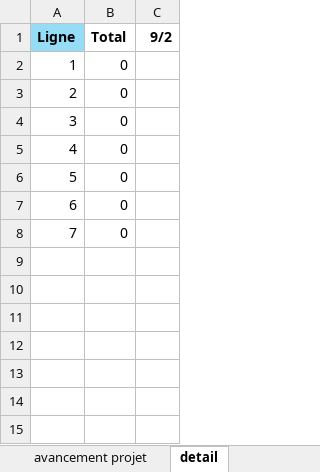
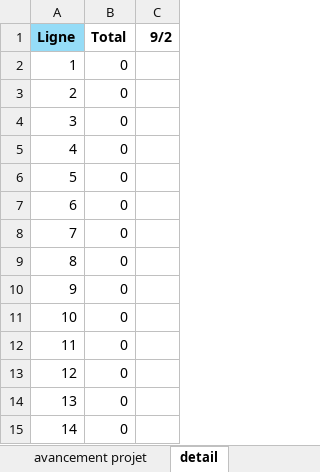
Before and after one commit to ArtekII/Projet-Revision, an Excel workbook: suivi-todolist.xlsx, sheet detail, drawn as a sheet; values as stored, in another font and other column widths than the file's, no borders; the diff names each change by its address in the sheet, - before the commit and + after, or states it on an @@ line.

```diff
--- a/suivi-todolist.xlsx (sheet detail)
+++ b/suivi-todolist.xlsx (sheet detail)
+row 9: 8 | 0
+row 10: 9 | 0
+row 11: 10 | 0
+row 12: 11 | 0
+row 13: 12 | 0
+row 14: 13 | 0
+row 15: 14 | 0
```
Also changed, not shown: sheet Recap, 1 other file.
